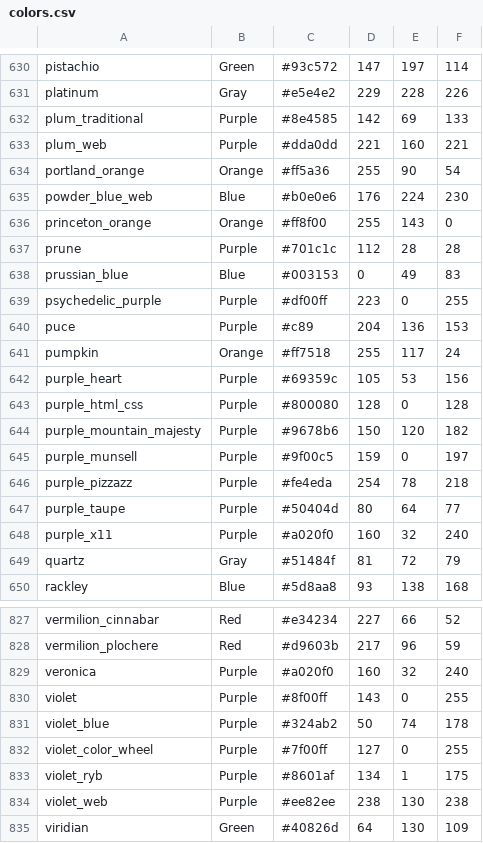
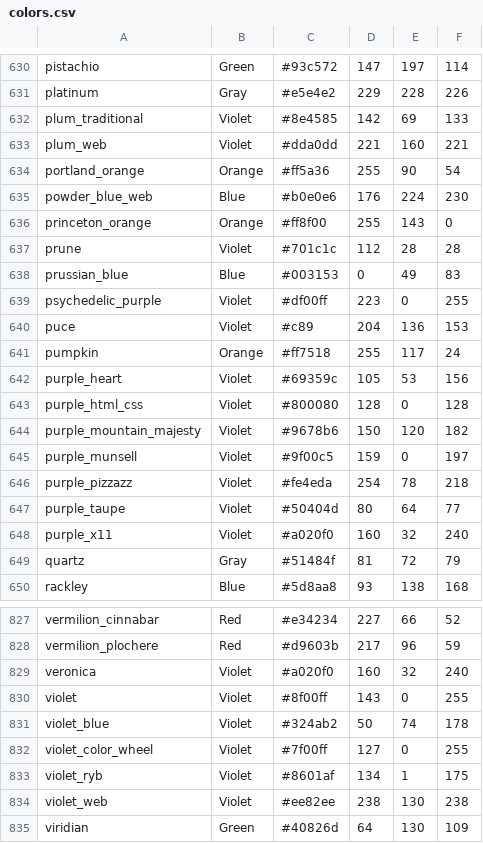
Before and after one commit to Kitty-pher/Color-Detector, a CSV file: colors.csv, drawn as a sheet; only a part is shown, gaps mark what is left out; the diff covers the shown part only.

Commit message:
Project Commit

```diff
--- a/colors.csv
+++ b/colors.csv
@@ -631,4 +631,4 @@ pistachio,Green,#93c572,147,197,114
 platinum,Gray,#e5e4e2,229,228,226
-plum_traditional,Purple,#8e4585,142,69,133
-plum_web,Purple,#dda0dd,221,160,221
+plum_traditional,Violet,#8e4585,142,69,133
+plum_web,Violet,#dda0dd,221,160,221
 portland_orange,Orange,#ff5a36,255,90,54
@@ -636,14 +636,14 @@ powder_blue_web,Blue,#b0e0e6,176,224,230
 princeton_orange,Orange,#ff8f00,255,143,0
-prune,Purple,#701c1c,112,28,28
+prune,Violet,#701c1c,112,28,28
 prussian_blue,Blue,#003153,0,49,83
-psychedelic_purple,Purple,#df00ff,223,0,255
-puce,Purple,#c89,204,136,153
+psychedelic_purple,Violet,#df00ff,223,0,255
+puce,Violet,#c89,204,136,153
 pumpkin,Orange,#ff7518,255,117,24
-purple_heart,Purple,#69359c,105,53,156
-purple_html_css,Purple,#800080,128,0,128
-purple_mountain_majesty,Purple,#9678b6,150,120,182
-purple_munsell,Purple,#9f00c5,159,0,197
-purple_pizzazz,Purple,#fe4eda,254,78,218
-purple_taupe,Purple,#50404d,80,64,77
-purple_x11,Purple,#a020f0,160,32,240
+purple_heart,Violet,#69359c,105,53,156
+purple_html_css,Violet,#800080,128,0,128
+purple_mountain_majesty,Violet,#9678b6,150,120,182
+purple_munsell,Violet,#9f00c5,159,0,197
+purple_pizzazz,Violet,#fe4eda,254,78,218
+purple_taupe,Violet,#50404d,80,64,77
+purple_x11,Violet,#a020f0,160,32,240
 quartz,Gray,#51484f,81,72,79
@@ -828,8 +828,8 @@ vermilion_cinnabar,Red,#e34234,227,66,52
 vermilion_plochere,Red,#d9603b,217,96,59
-veronica,Purple,#a020f0,160,32,240
-violet,Purple,#8f00ff,143,0,255
-violet_blue,Purple,#324ab2,50,74,178
-violet_color_wheel,Purple,#7f00ff,127,0,255
-violet_ryb,Purple,#8601af,134,1,175
-violet_web,Purple,#ee82ee,238,130,238
+veronica,Violet,#a020f0,160,32,240
+violet,Violet,#8f00ff,143,0,255
+violet_blue,Violet,#324ab2,50,74,178
+violet_color_wheel,Violet,#7f00ff,127,0,255
+violet_ryb,Violet,#8601af,134,1,175
+violet_web,Violet,#ee82ee,238,130,238
 viridian,Green,#40826d,64,130,109
```
Also changed, not shown: 81 edited cells elsewhere in this file.
